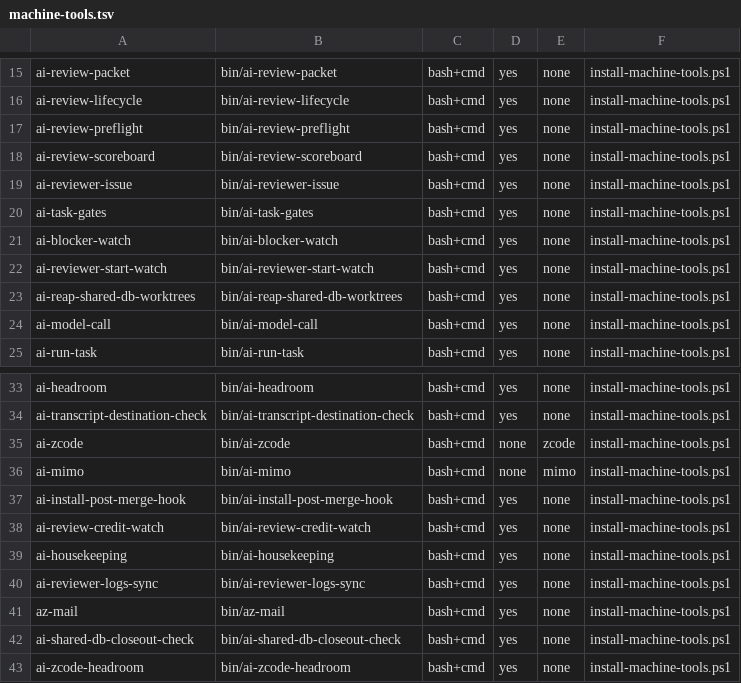
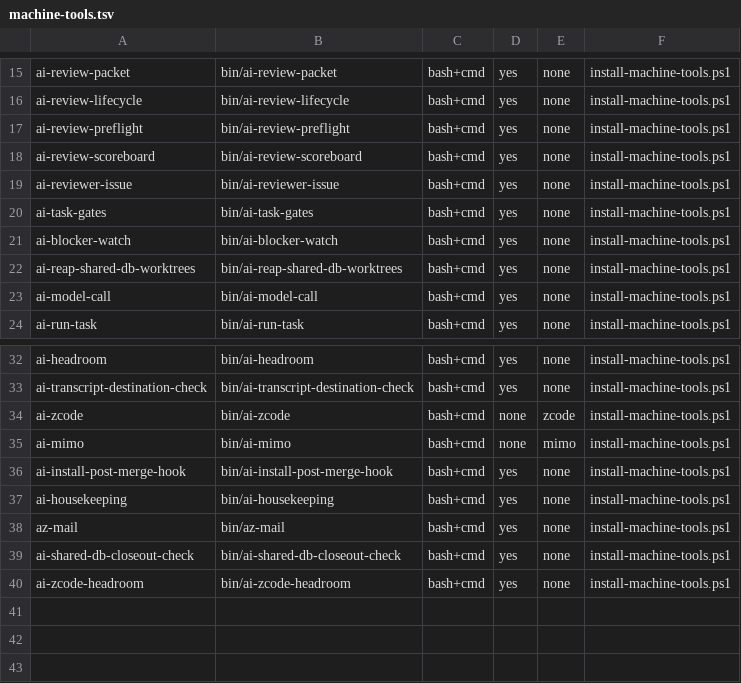
Before and after one commit to popcre/ai-devops, a TSV file: config/machine-tools.tsv, drawn as a sheet; only a part is shown, gaps mark what is left out.

```diff
--- a/config/machine-tools.tsv
+++ b/config/machine-tools.tsv
@@ -21,3 +21,2 @@ ai-task-gates	bin/ai-task-gates	bash+cmd	yes	none	install-machine-tools.ps1
 ai-blocker-watch	bin/ai-blocker-watch	bash+cmd	yes	none	install-machine-tools.ps1
-ai-reviewer-start-watch	bin/ai-reviewer-start-watch	bash+cmd	yes	none	install-machine-tools.ps1
 ai-reap-shared-db-worktrees	bin/ai-reap-shared-db-worktrees	bash+cmd	yes	none	install-machine-tools.ps1
@@ -37,5 +36,3 @@ ai-mimo	bin/ai-mimo	bash+cmd	none	mimo	install-machine-tools.ps1
 ai-install-post-merge-hook	bin/ai-install-post-merge-hook	bash+cmd	yes	none	install-machine-tools.ps1
-ai-review-credit-watch	bin/ai-review-credit-watch	bash+cmd	yes	none	install-machine-tools.ps1
 ai-housekeeping	bin/ai-housekeeping	bash+cmd	yes	none	install-machine-tools.ps1
-ai-reviewer-logs-sync	bin/ai-reviewer-logs-sync	bash+cmd	yes	none	install-machine-tools.ps1
 az-mail	bin/az-mail	bash+cmd	yes	none	install-machine-tools.ps1
```
Also changed, not shown: 14 other files.
